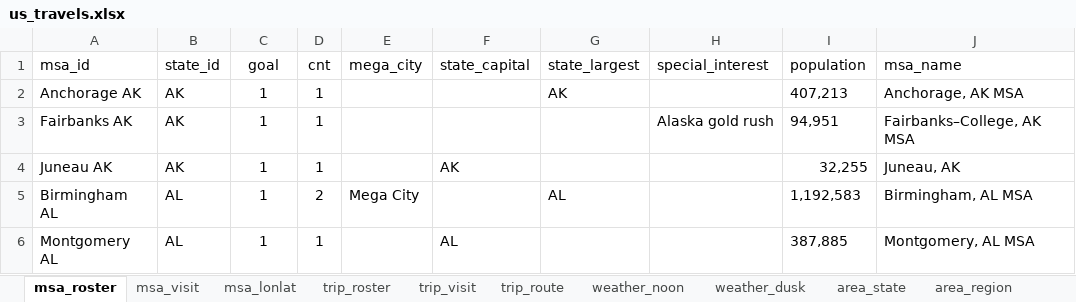
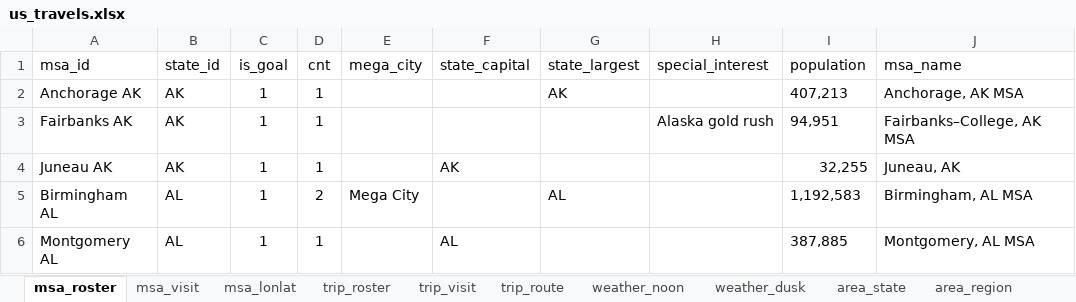
Before and after one commit to sjoshuam/us_travels_v4, an Excel workbook: a_in/us_travels.xlsx, sheet msa_roster, drawn as a sheet; only a part is shown; values as stored, in another font and other column widths than the file's, no borders; the diff names each change by its address in the sheet, - before the commit and + after, or states it on an @@ line.

Commit message:
make all booleans start with is_

```diff
--- a/a_in/us_travels.xlsx (sheet msa_roster)
+++ b/a_in/us_travels.xlsx (sheet msa_roster)
-C1: goal
+C1: is_goal
```
Also changed, not shown: sheet msa_visit.
